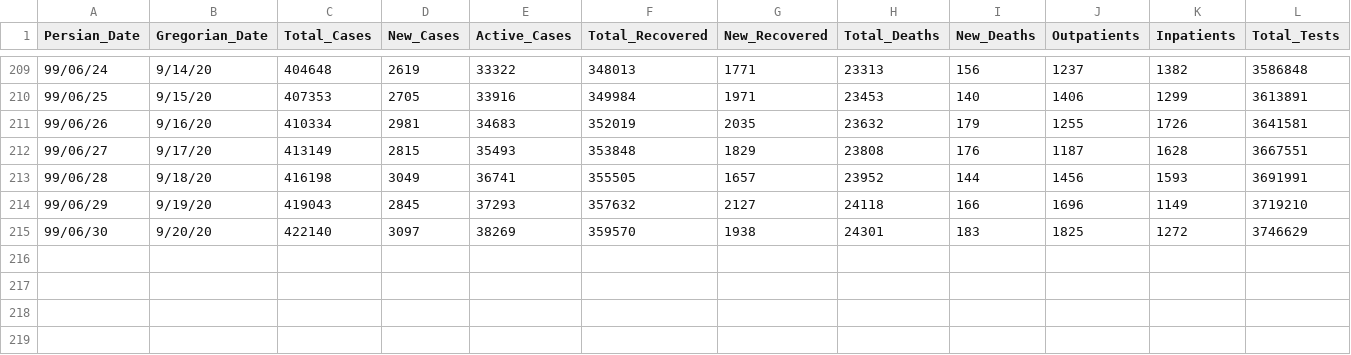
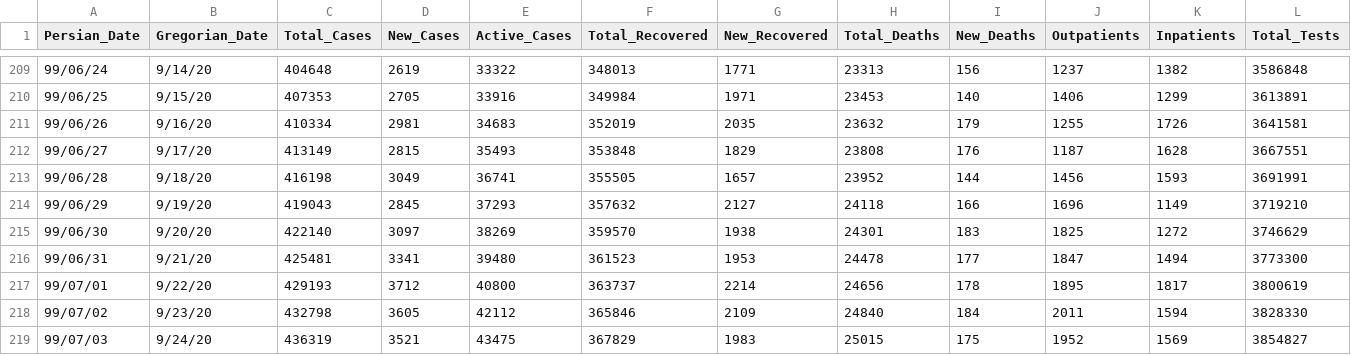
Before and after one commit to smajidi/Iran-COVID-19-Data, a CSV file: Iran_Dailly_Covid19_Stat.csv, drawn as a sheet; only a part is shown, gaps mark what is left out; rows hold the shown columns only; the diff names each change by its address in the sheet, - before the commit and + after, or states it on an @@ line.

Commit message:
Update Iran_Dailly_Covid19_Stat.csv

```diff
--- a/Iran_Dailly_Covid19_Stat.csv
+++ b/Iran_Dailly_Covid19_Stat.csv
+row 216: 99/06/31 | 9/21/20 | 425481 | 3341 | 39480 | 361523 | 1953 | 24478 | 177 | 1847 | 1494 | 3773300
+row 217: 99/07/01 | 9/22/20 | 429193 | 3712 | 40800 | 363737 | 2214 | 24656 | 178 | 1895 | 1817 | 3800619
+row 218: 99/07/02 | 9/23/20 | 432798 | 3605 | 42112 | 365846 | 2109 | 24840 | 184 | 2011 | 1594 | 3828330
+row 219: 99/07/03 | 9/24/20 | 436319 | 3521 | 43475 | 367829 | 1983 | 25015 | 175 | 1952 | 1569 | 3854827
```
